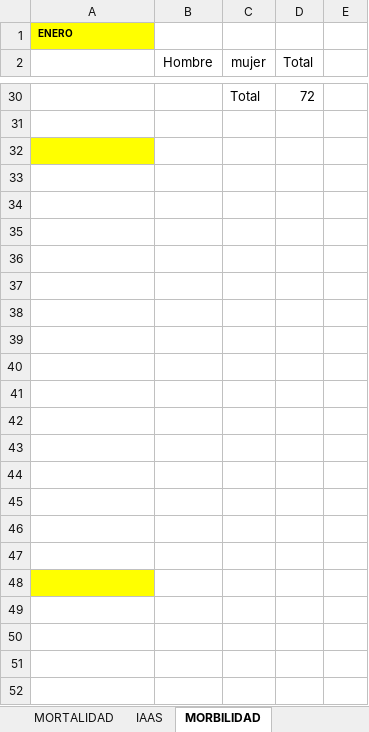
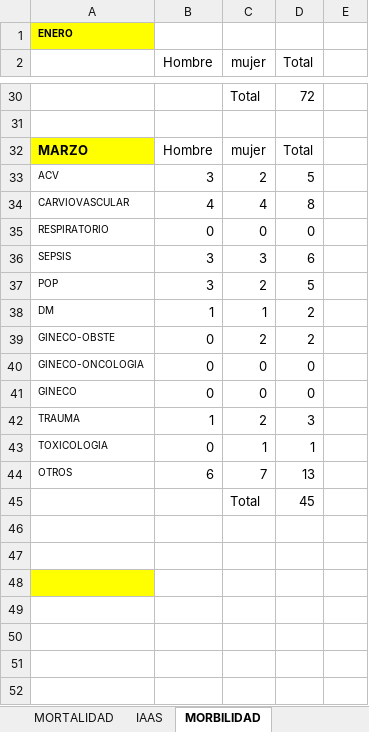
Before and after one commit to acamilox/Mis-Proyectos-Python, an Excel workbook: data/Estadistica 2026.xlsx, sheet MORBILIDAD, drawn as a sheet; only a part is shown, gaps mark what is left out; values as stored, in another font and other column widths than the file's, no borders; 1 other sheet too large or unreadable and not compared; the diff names each change by its address in the sheet, - before the commit and + after, or states it on an @@ line.

Commit message:
Actualizar Excel 2026 con dato de marzo (% ocupacional 71)

```diff
--- a/data/Estadistica 2026.xlsx (sheet MORBILIDAD)
+++ b/data/Estadistica 2026.xlsx (sheet MORBILIDAD)
-row 32: (empty)
+row 32: MARZO | Hombre | mujer | Total
-row 33: (empty)
+row 33: ACV | 3 | 2 | 5
-row 34: (empty)
+row 34: CARVIOVASCULAR | 4 | 4 | 8
-row 35: (empty)
+row 35: RESPIRATORIO | 0 | 0 | 0
-row 36: (empty)
+row 36: SEPSIS | 3 | 3 | 6
-row 37: (empty)
+row 37: POP | 3 | 2 | 5
-row 38: (empty)
+row 38: DM | 1 | 1 | 2
-row 39: (empty)
+row 39: GINECO-OBSTE | 0 | 2 | 2
-row 40: (empty)
+row 40: GINECO-ONCOLOGIA | 0 | 0 | 0
-row 41: (empty)
+row 41: GINECO | 0 | 0 | 0
-row 42: (empty)
+row 42: TRAUMA | 1 | 2 | 3
-row 43: (empty)
+row 43: TOXICOLOGIA | 0 | 1 | 1
-row 44: (empty)
+row 44: OTROS | 6 | 7 | 13
-row 45: (empty)
+row 45:  |  | Total | 45
```
Also changed, not shown: sheet ESTADISTICA, sheet EVENTOS ADVERSOS.
